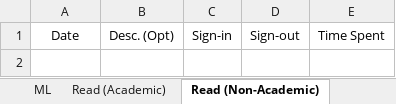
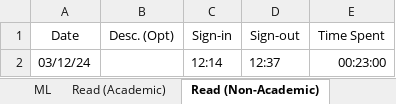
Before and after one commit to PaiSuryaDarshan/Tracker, an Excel workbook: TrackerFile.xlsx, sheet Read (Non-Academic), drawn as a sheet; values as stored, in another font and other column widths than the file's, no borders; table styles not drawn; the diff names each change by its address in the sheet, - before the commit and + after, or states it on an @@ line.

Commit message:
update 1 file and create 1 file

```diff
--- a/TrackerFile.xlsx (sheet Read (Non-Academic))
+++ b/TrackerFile.xlsx (sheet Read (Non-Academic))
+row 2: 03/12/24 |  | 12:14 | 12:37 | 00:23:00
```
